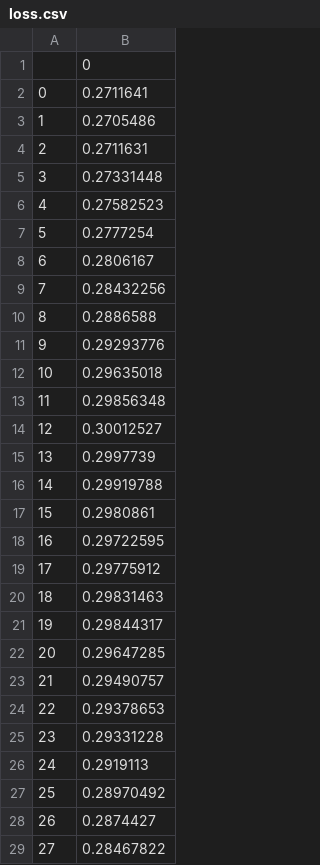
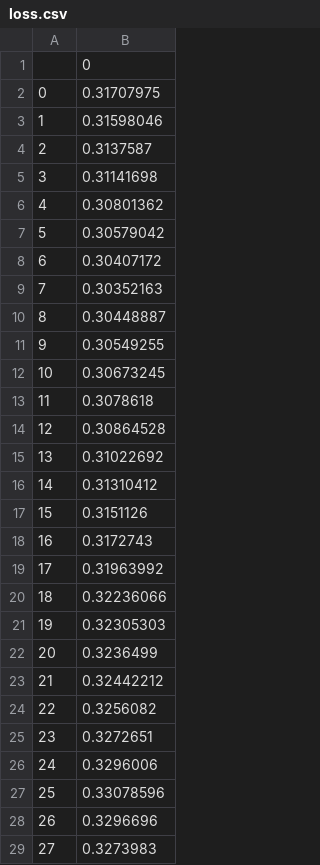
Before and after one commit to adopolis23/SWAD_THESIS, a CSV file: keras/loss.csv, drawn as a sheet; only a part is shown; the diff covers the shown part only.

```diff
--- a/keras/loss.csv
+++ b/keras/loss.csv
@@ -1,29 +1,29 @@
 ,0
-0,0.2711641
-1,0.2705486
-2,0.2711631
-3,0.27331448
-4,0.27582523
-5,0.2777254
-6,0.2806167
-7,0.28432256
-8,0.2886588
-9,0.29293776
-10,0.29635018
-11,0.29856348
-12,0.30012527
-13,0.2997739
-14,0.29919788
-15,0.2980861
-16,0.29722595
-17,0.29775912
-18,0.29831463
-19,0.29844317
-20,0.29647285
-21,0.29490757
-22,0.29378653
-23,0.29331228
-24,0.2919113
-25,0.28970492
-26,0.2874427
-27,0.28467822
+0,0.31707975
+1,0.31598046
+2,0.3137587
+3,0.31141698
+4,0.30801362
+5,0.30579042
+6,0.30407172
+7,0.30352163
+8,0.30448887
+9,0.30549255
+10,0.30673245
+11,0.3078618
+12,0.30864528
+13,0.31022692
+14,0.31310412
+15,0.3151126
+16,0.3172743
+17,0.31963992
+18,0.32236066
+19,0.32305303
+20,0.3236499
+21,0.32442212
+22,0.3256082
+23,0.3272651
+24,0.3296006
+25,0.33078596
+26,0.3296696
+27,0.3273983
```
Also changed, not shown: 72 edited cells elsewhere in this file, CXR/multirun_results.csv, 5 other files.
